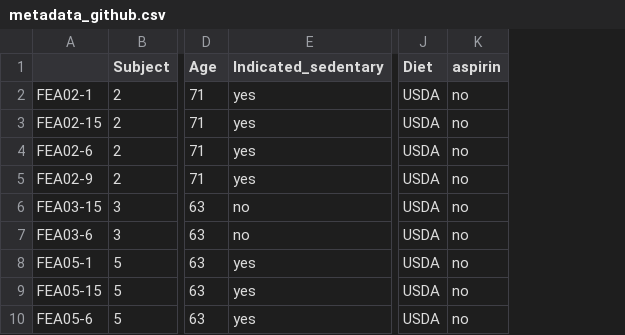
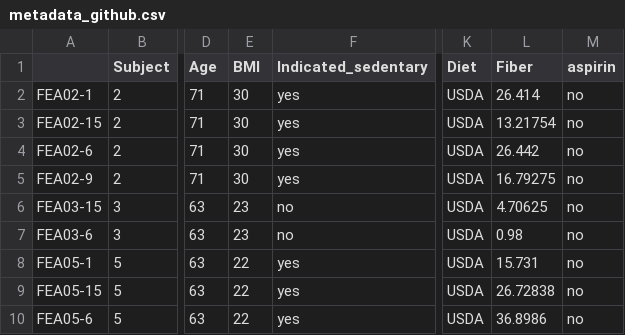
Before and after one commit to Javelarb/MPN_diet_intervention, a CSV file: metadata_github.csv, drawn as a sheet; only a part is shown, gaps mark what is left out; the diff names each change by its address in the sheet, - before the commit and + after, or states it on an @@ line.

```diff
--- a/metadata_github.csv
+++ b/metadata_github.csv
+column E (BMI), rows 2-10: 30 | 30 | 30 | 30 | 23 | 23 | 22 | 22 | 22
+column L (Fiber), rows 2-10: 26.414 | 13.21754 | 26.442 | 16.79275 | 4.70625 | 0.98 | 15.731 | 26.72838 | 36.8986
```
Also changed, not shown: 2 other files.
